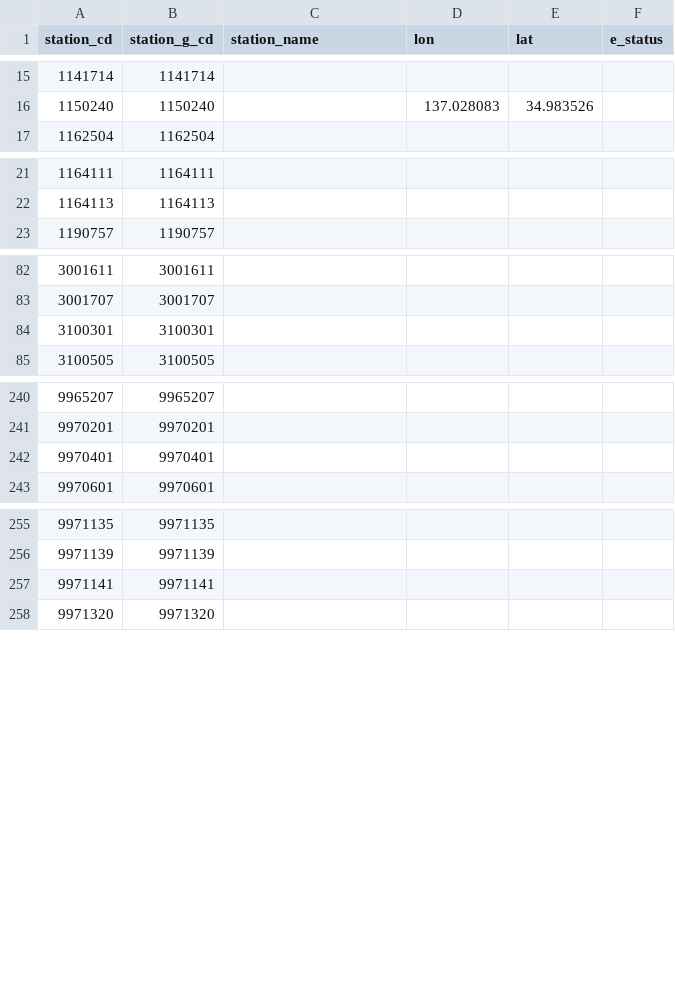
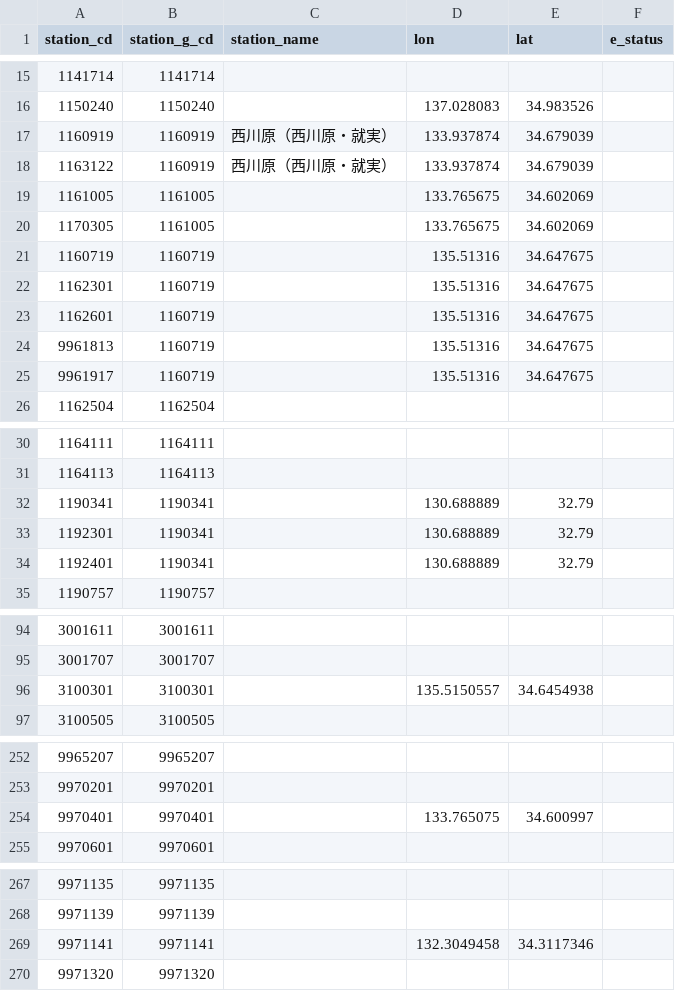
Before and after one commit to chickwood/ConvertStationBin, a CSV file: station_priority.csv, drawn as a sheet; only a part is shown, gaps mark what is left out.

Commit message:
modify some coords

```diff
--- a/station_priority.csv
+++ b/station_priority.csv
@@ -16,2 +16,11 @@ station_cd,station_g_cd,station_name,lon,lat,e_status
 1150240,1150240,,137.028083,34.983526,
+1160919,1160919,西川原（西川原・就実）,133.937874,34.679039,
+1163122,1160919,西川原（西川原・就実）,133.937874,34.679039,
+1161005,1161005,,133.765675,34.602069,
+1170305,1161005,,133.765675,34.602069,
+1160719,1160719,,135.51316,34.647675,
+1162301,1160719,,135.51316,34.647675,
+1162601,1160719,,135.51316,34.647675,
+9961813,1160719,,135.51316,34.647675,
+9961917,1160719,,135.51316,34.647675,
 1162504,1162504,,,,
@@ -22,2 +31,5 @@ station_cd,station_g_cd,station_name,lon,lat,e_status
 1164113,1164113,,,,
+1190341,1190341,,130.688889,32.79,
+1192301,1190341,,130.688889,32.79,
+1192401,1190341,,130.688889,32.79,
 1190757,1190757,,,,
@@ -83,3 +95,3 @@ station_cd,station_g_cd,station_name,lon,lat,e_status
 3001707,3001707,,,,
-3100301,3100301,,,,
+3100301,3100301,,135.5150557,34.6454938,
 3100505,3100505,,,,
@@ -241,3 +253,3 @@ station_cd,station_g_cd,station_name,lon,lat,e_status
 9970201,9970201,,,,
-9970401,9970401,,,,
+9970401,9970401,,133.765075,34.600997,
 9970601,9970601,,,,
@@ -256,3 +268,3 @@ station_cd,station_g_cd,station_name,lon,lat,e_status
 9971139,9971139,,,,
-9971141,9971141,,,,
+9971141,9971141,,132.3049458,34.3117346,
 9971320,9971320,,,,
```
